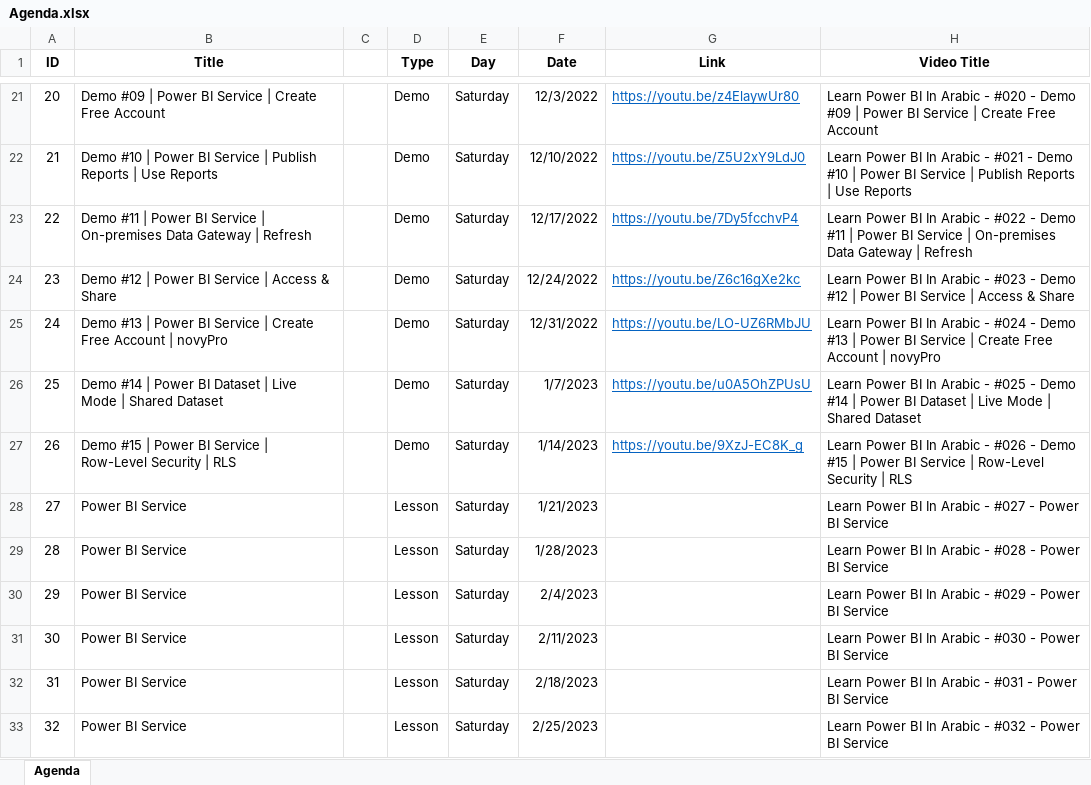
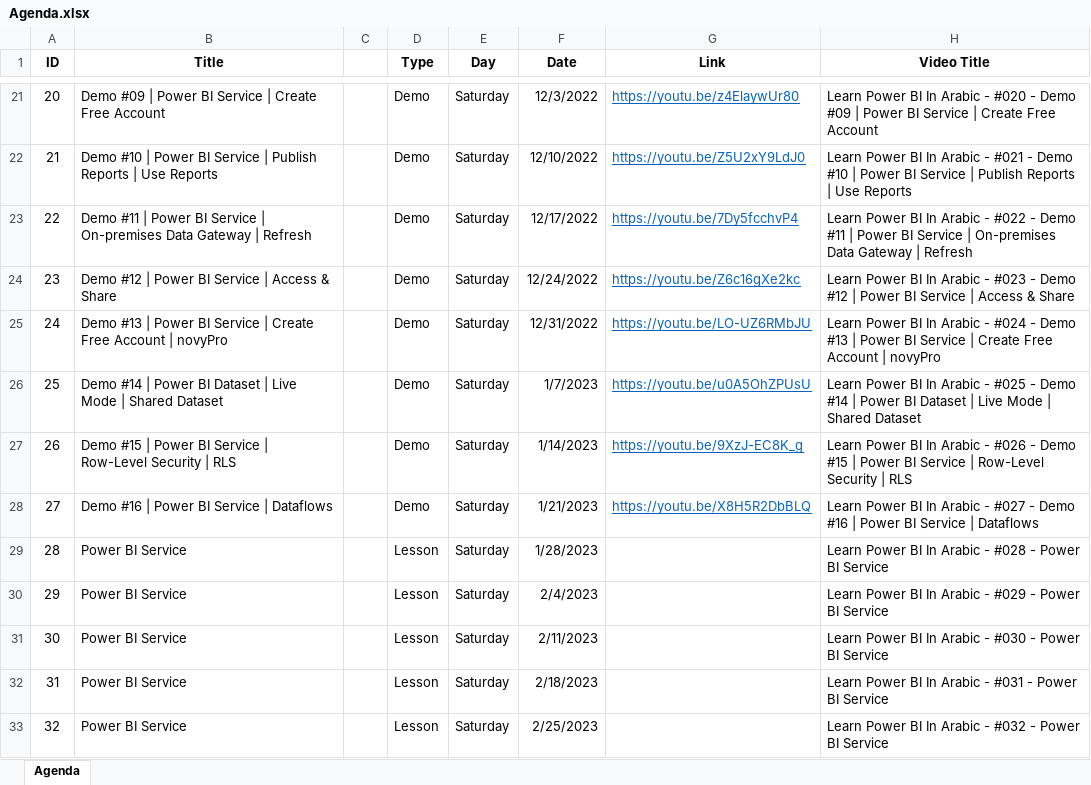
Before and after one commit to MohamedZanoon/Learn-Power-BI-In-Arabic, an Excel workbook: Agenda.xlsx, sheet Agenda, drawn as a sheet; only a part is shown, gaps mark what is left out; values as stored, in another font and other column widths than the file's, no borders; conditional formats not drawn; the diff names each change by its address in the sheet, - before the commit and + after, or states it on an @@ line.

Commit message:
Lesson 27

```diff
--- a/Agenda.xlsx (sheet Agenda)
+++ b/Agenda.xlsx (sheet Agenda)
-B28 (Title): Power BI Service
+B28 (Title): Demo #16 | Power BI Service | Dataflows
-D28 (Type): Lesson
+D28 (Type): Demo
-G28 (Link): (empty)
+G28 (Link): https://youtu.be/X8H5R2DbBLQ
-H28 (Video Title): …#027 - Power BI Service
+H28 (Video Title): …#027 - Demo #16 | Power BI Service | Dataflows
```
Also changed, not shown: 3 other files.
